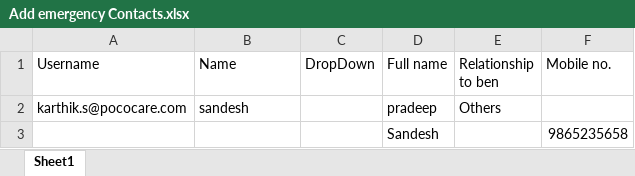
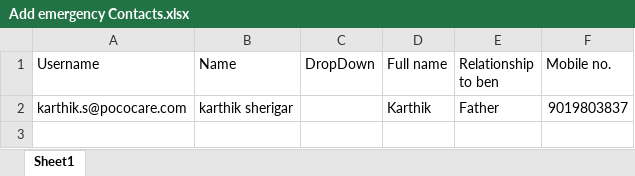
Before and after one commit to KarthikSherigar20/Karthik, an Excel workbook: cypress/Excels/Add emergency Contacts.xlsx, sheet Sheet1, drawn as a sheet; values as stored, in another font and other column widths than the file's, no borders; removed rows and columns are numbered as before the commit, all else as after; the diff names each change by its address in the sheet, - before the commit and + after, or states it on an @@ line.

```diff
--- a/cypress/Excels/Add emergency Contacts.xlsx (sheet Sheet1)
+++ b/cypress/Excels/Add emergency Contacts.xlsx (sheet Sheet1)
-row 2: karthik.s@pococare.com | sandesh |  | pradeep | Others
-row 3:  |  |  | Sandesh |  | 9865235658
+row 2: karthik.s@pococare.com | karthik sherigar |  | Karthik | Father | 9019803837
```
Also changed, not shown: cypress/Excels/Adding address.xlsx, cypress/Excels/Adding beneficiaries.xlsx, 8 other files.
